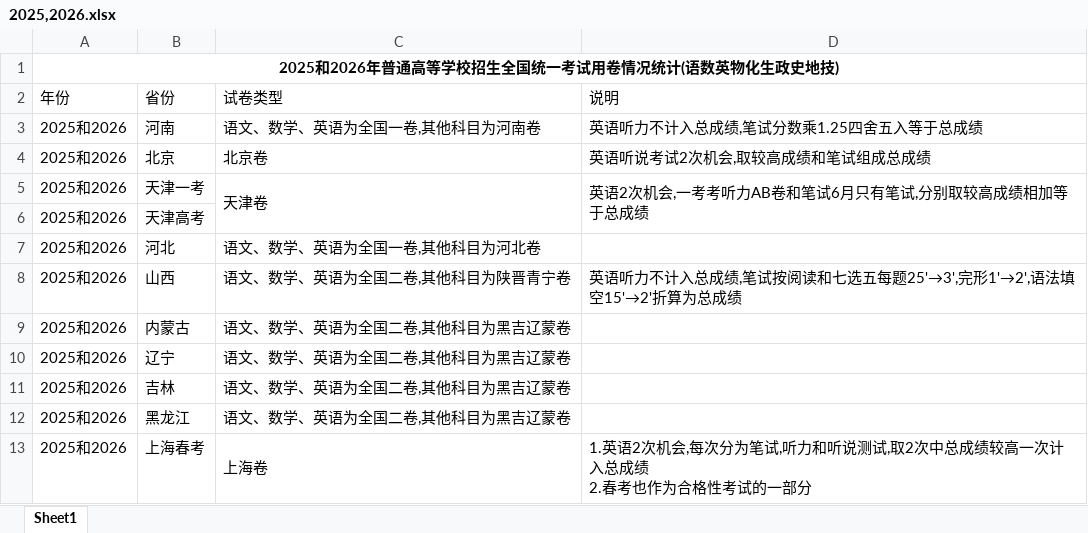
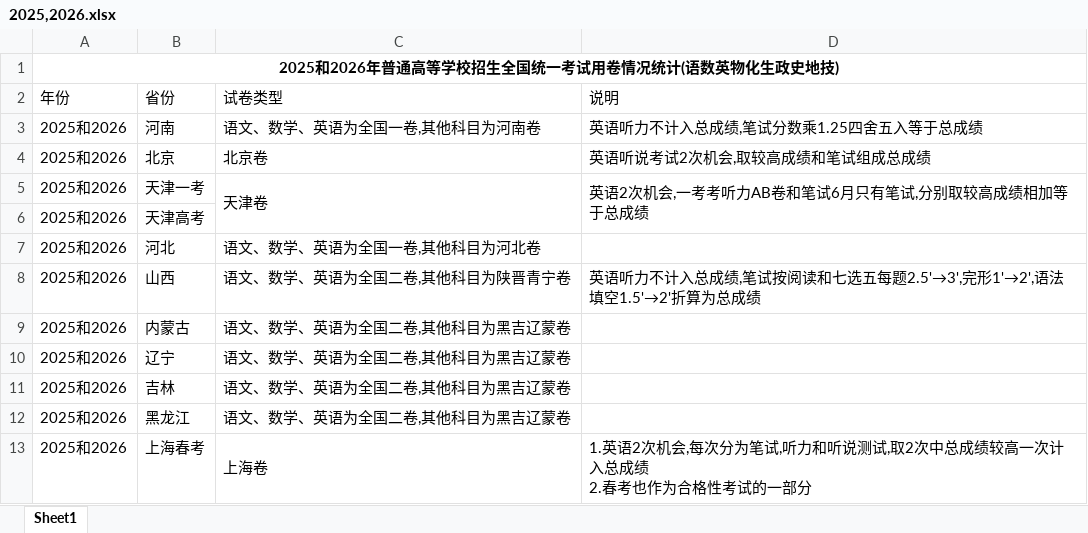
Before and after one commit to deekur/gaokao-system, an Excel workbook: 用卷/2025,2026.xlsx, sheet Sheet1, drawn as a sheet; only a part is shown; values as stored, in another font and other column widths than the file's, no borders; the diff names each change by its address in the sheet, - before the commit and + after, or states it on an @@ line.

```diff
--- a/用卷/2025,2026.xlsx (sheet Sheet1)
+++ b/用卷/2025,2026.xlsx (sheet Sheet1)
-D8 (说明): …选五每题25'→3',完形1'→2',语法填空15'→2'折算为总…
+D8 (说明): …选五每题2.5'→3',完形1'→2',语法填空1.5'→2'折算为总…
```
Also changed, not shown: 用卷/1985.xlsx, 用卷/1989.xlsx, 24 other files.
